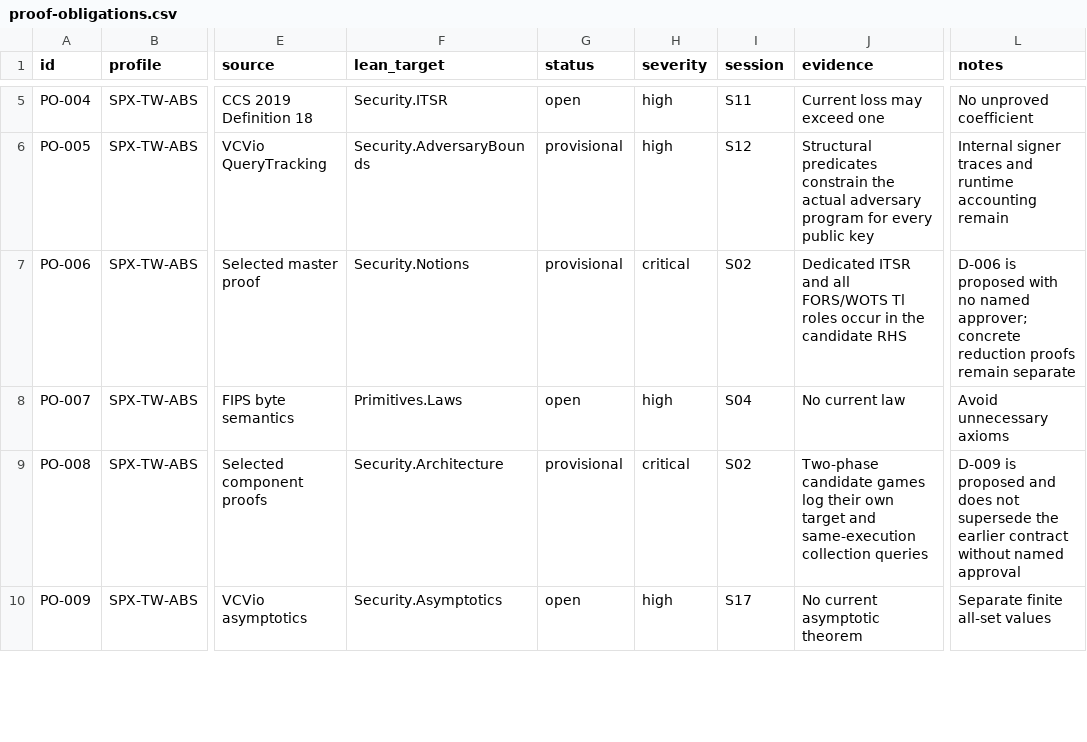
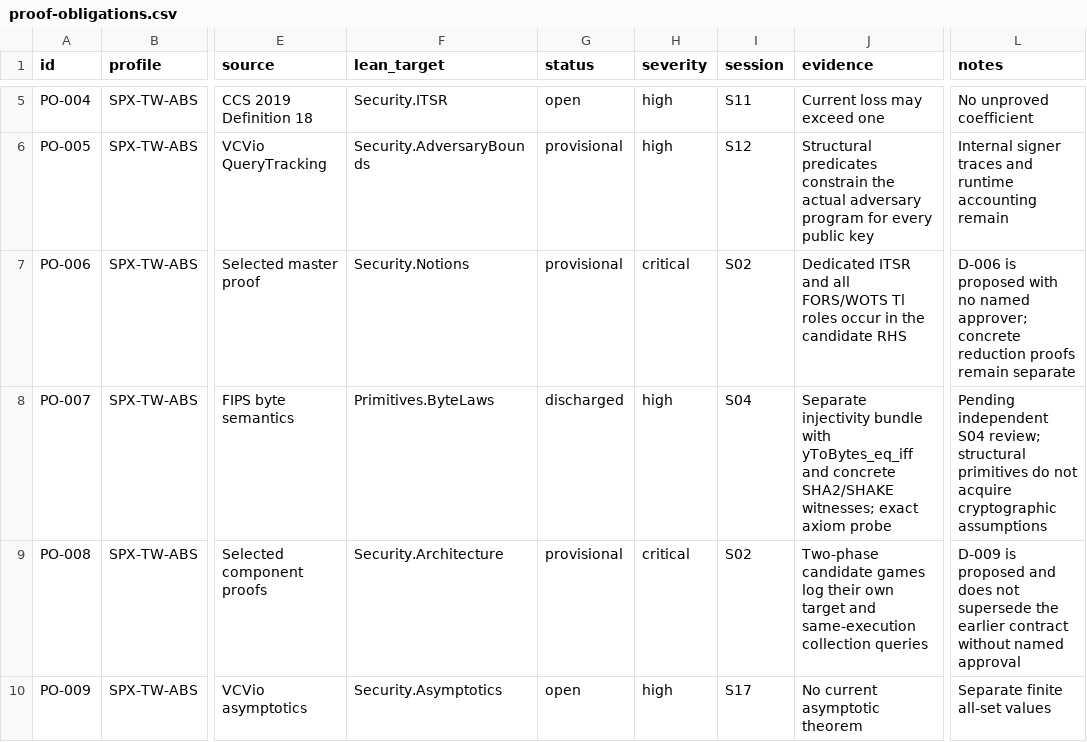
Before and after one commit to Verified-zkEVM/VCVio, a CSV file: docs/slhdsa/matrices/proof-obligations.csv, drawn as a sheet; only a part is shown, gaps mark what is left out; the diff covers the shown part only; the diff names each change by its address in the sheet, - before the commit and + after, or states it on an @@ line.

Commit message:
feat(slhdsa): implement FIPS primitive families

```diff
--- a/docs/slhdsa/matrices/proof-obligations.csv
+++ b/docs/slhdsa/matrices/proof-obligations.csv
-F8 (lean_target): Primitives.Laws
+F8 (lean_target): Primitives.ByteLaws
-G8 (status): open
+G8 (status): discharged
-J8 (evidence): No current law
+J8 (evidence): Separate injectivity bundle with yToBytes_eq_iff and concrete SHA2/SHAKE witnesses; exact axiom probe
-L8 (notes): Avoid unnecessary axioms
+L8 (notes): Pending independent S04 review; structural primitives do not acquire cryptographic assumptions
```
Also changed, not shown: 1 added row and 4 edited cells elsewhere in this file, docs/slhdsa/matrices/assumptions.csv, docs/slhdsa/matrices/coverage.csv, 26 other files.
